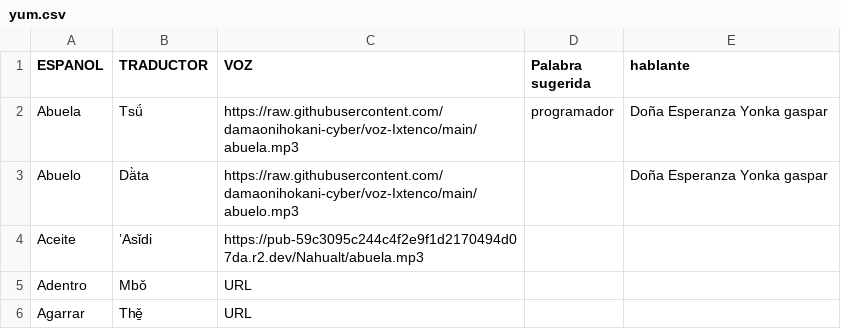
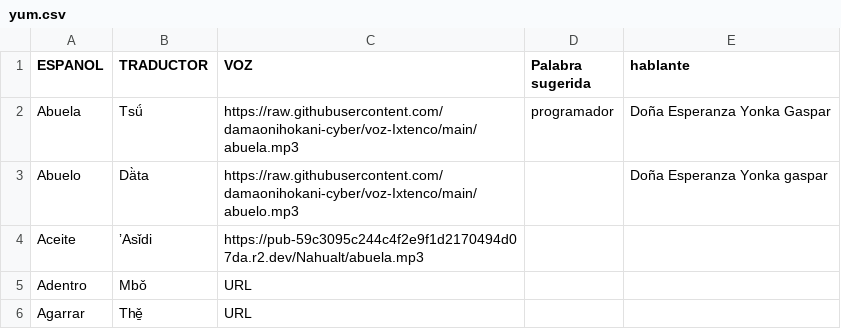
Before and after one commit to damaonihokani-cyber/diccionario, a CSV file: yum.csv, drawn as a sheet; only a part is shown.

Commit message:
Actualización con BOM UTF-8 para Ñaño Otomí - 2026-09-20T23:20:54.898Z

```diff
--- a/yum.csv
+++ b/yum.csv
@@ -1,3 +1,3 @@
 ESPANOL	TRADUCTOR	VOZ	Palabra sugerida 	hablante
-Abuela	Tsǘ	https://raw.githubusercontent.com/damaonihokani-cyber/voz-Ixtenco/main/abuela.mp3	programador 	Doña Esperanza Yonka gaspar
+Abuela	Tsǘ	https://raw.githubusercontent.com/damaonihokani-cyber/voz-Ixtenco/main/abuela.mp3	programador 	Doña Esperanza Yonka Gaspar
 Abuelo	Dä̀ta	https://raw.githubusercontent.com/damaonihokani-cyber/voz-Ixtenco/main/abuelo.mp3		Doña Esperanza Yonka gaspar
```
